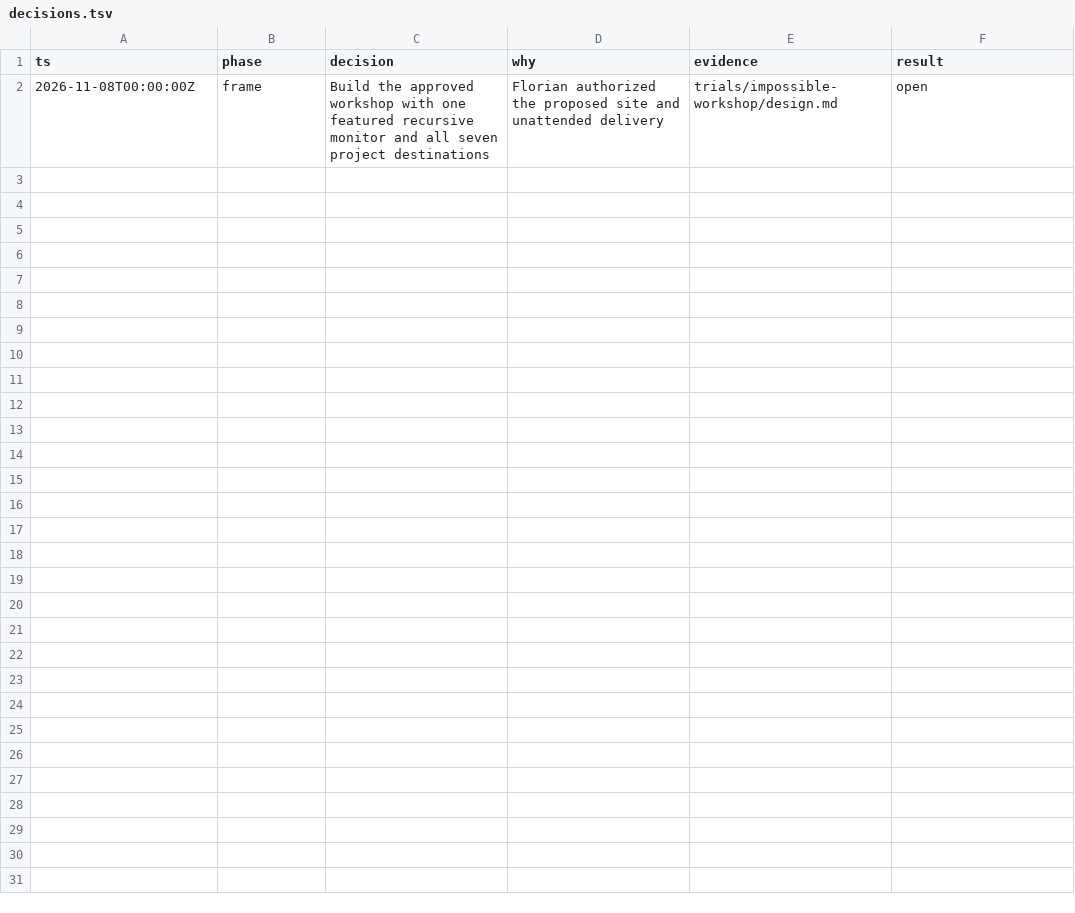
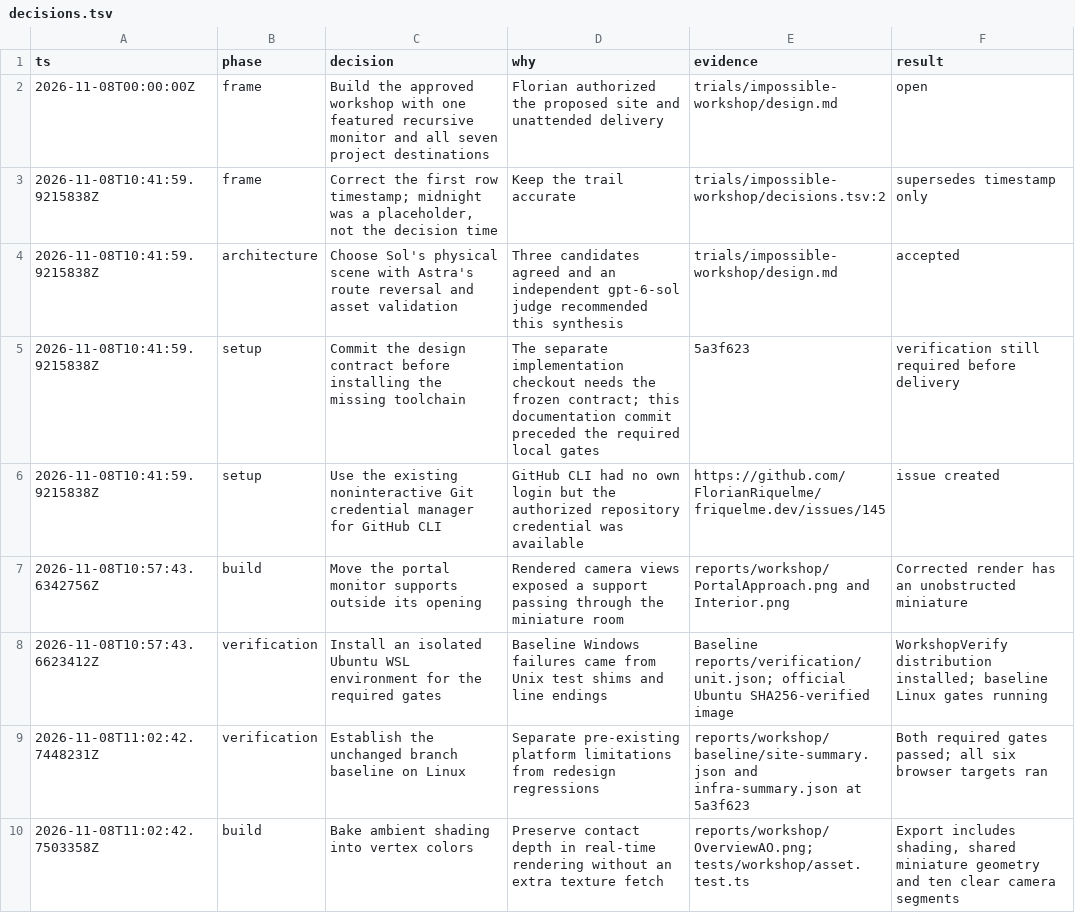
Before and after one commit to FlorianRiquelme/friquelme.dev, a TSV file: trials/impossible-workshop/decisions.tsv, drawn as a sheet; only a part is shown; the diff covers the shown part only; the diff names each change by its address in the sheet, - before the commit and + after, or states it on an @@ line.

Commit message:
Build an explorable Blender workshop homepage

```diff
--- a/trials/impossible-workshop/decisions.tsv
+++ b/trials/impossible-workshop/decisions.tsv
+row 3: 2026-11-08T10:41:59.9215838Z | frame | Correct the first row timestamp; midnight was a placeholder, not the decision time | Keep the trail accurate | trials/impossible-workshop/decisions.tsv:2 | supersedes timestamp only
+row 4: 2026-11-08T10:41:59.9215838Z | architecture | Choose Sol's physical scene with Astra's route reversal and asset validation | Three candidates agreed and an independent gpt-6-sol judge recommended this synthesis | trials/impossible-workshop/design.md | accepted
+row 5: 2026-11-08T10:41:59.9215838Z | setup | Commit the design contract before installing the missing toolchain | The separate implementation checkout needs the frozen contract; this documentation commit preceded the required local gates | 5a3f623 | verification still required before delivery
+row 6: 2026-11-08T10:41:59.9215838Z | setup | Use the existing noninteractive Git credential manager for GitHub CLI | GitHub CLI had no own login but the authorized repository credential was available | https://github.com/FlorianRiquelme/friquelme.dev/issues/145 | issue created
+row 7: 2026-11-08T10:57:43.6342756Z | build | Move the portal monitor supports outside its opening | Rendered camera views exposed a support passing through the miniature room | reports/workshop/PortalApproach.png and Interior.png | Corrected render has an unobstructed miniature
+row 8: 2026-11-08T10:57:43.6623412Z | verification | Install an isolated Ubuntu WSL environment for the required gates | Baseline Windows failures came from Unix test shims and line endings | Baseline reports/verification/unit.json; official Ubuntu SHA256-verified image | WorkshopVerify distribution installed; baseline Linux gates running
+row 9: 2026-11-08T11:02:42.7448231Z | verification | Establish the unchanged branch baseline on Linux | Separate pre-existing platform limitations from redesign regressions | reports/workshop/baseline/site-summary.json and infra-summary.json at 5a3f623 | Both required gates passed; all six browser targets ran
+row 10: 2026-11-08T11:02:42.7503358Z | build | Bake ambient shading into vertex colors | Preserve contact depth in real-time rendering without an extra texture fetch | reports/workshop/OverviewAO.png; tests/workshop/asset.test.ts | Export includes shading, shared miniature geometry and ten clear camera segments
```
Also changed, not shown: 7 added rows elsewhere in this file, 28 other files.
